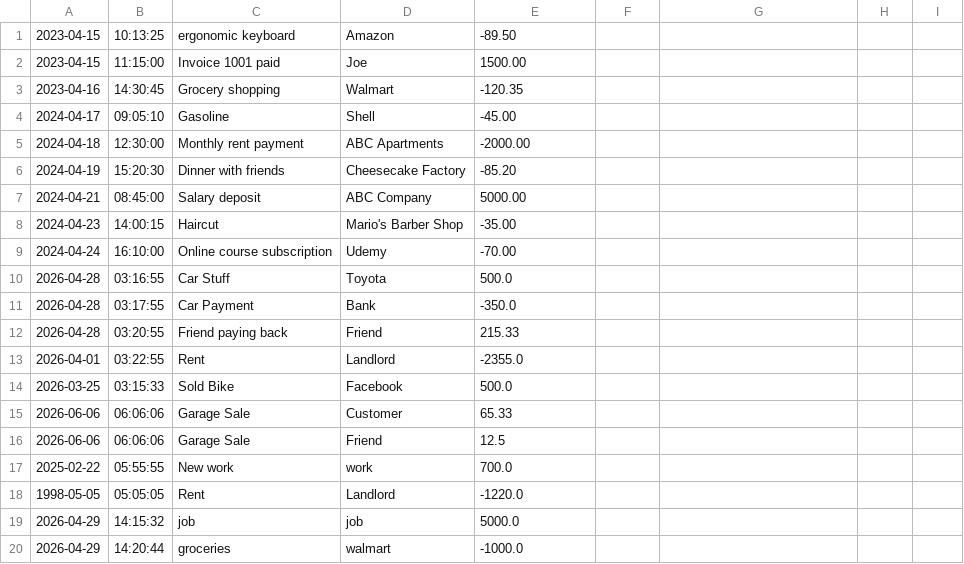
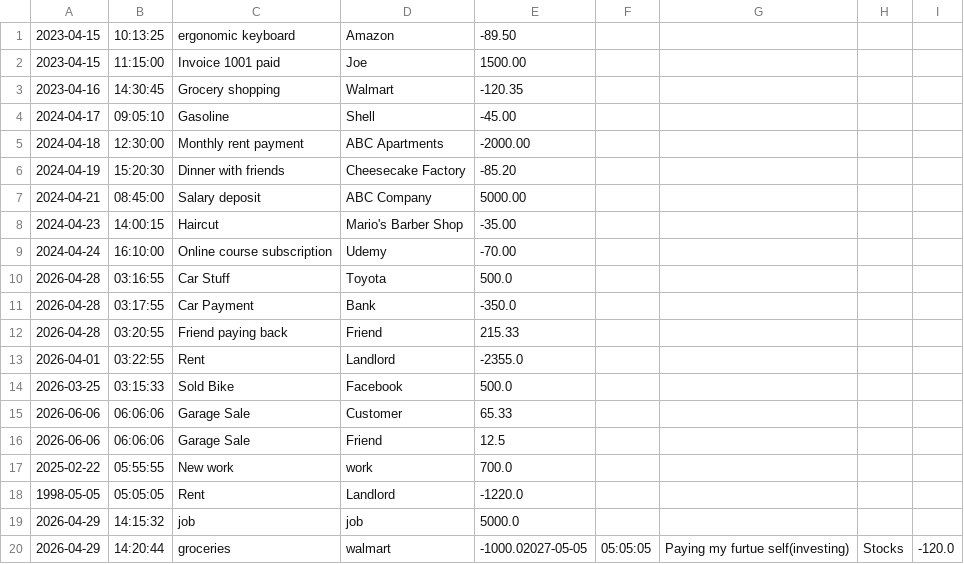
Before and after one commit to JopsonDev/ledger-application, a CSV file: transactions.csv, drawn as a sheet.

```diff
--- a/transactions.csv
+++ b/transactions.csv
@@ -19,2 +19,2 @@
 2026-04-29|14:15:32|job|job|5000.0
-2026-04-29|14:20:44|groceries|walmart|-1000.0
+2026-04-29|14:20:44|groceries|walmart|-1000.02027-05-05|05:05:05|Paying my furtue self(investing)|Stocks|-120.0
```
Also changed, not shown: 1 other file.
